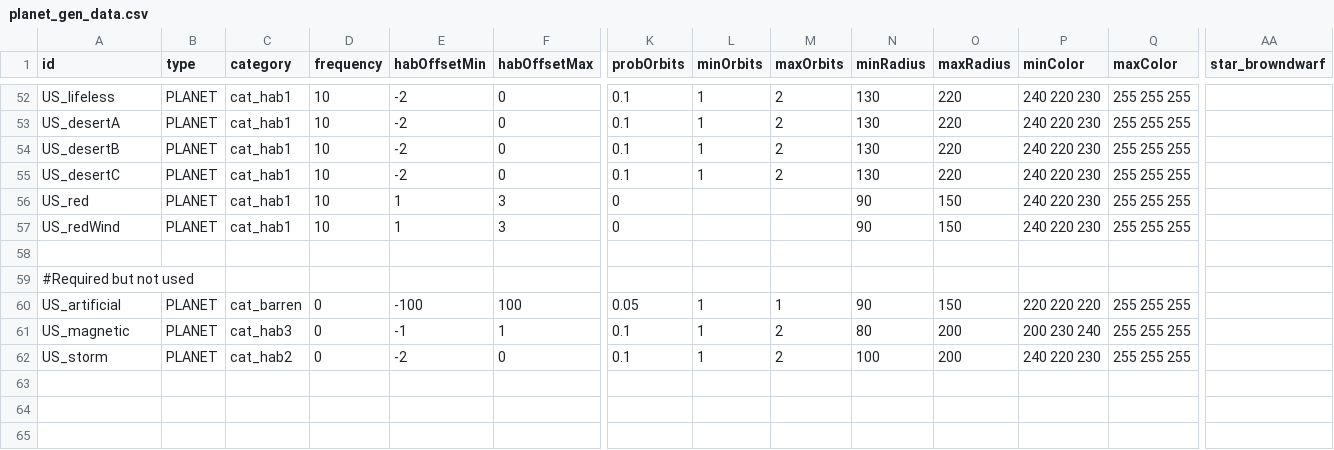
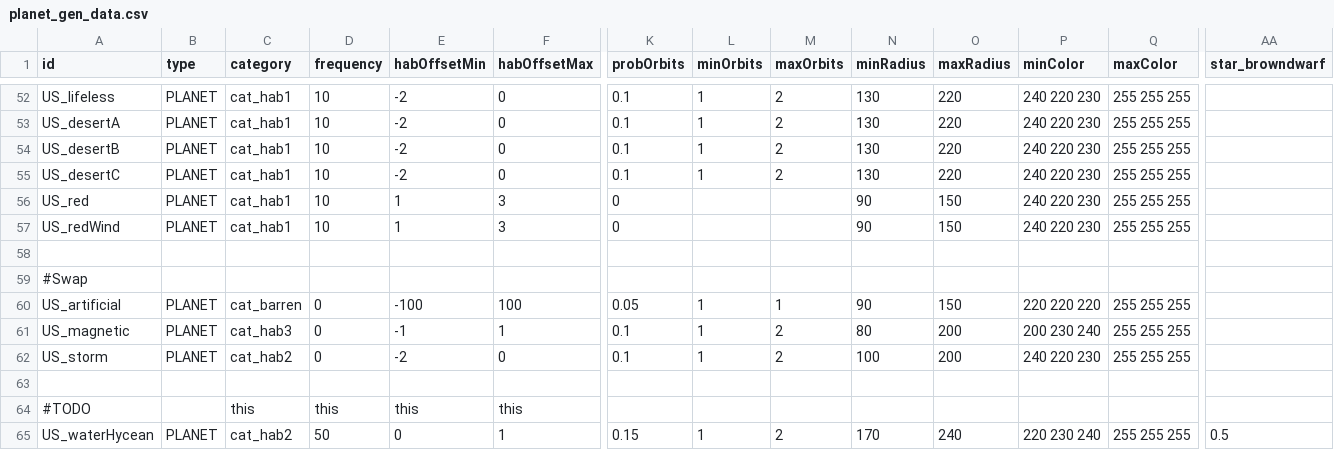
Before and after one commit to JamesTripleQ/Unknown-Skies, a CSV file: data/campaign/procgen/planet_gen_data.csv, drawn as a sheet; only a part is shown, gaps mark what is left out; rows hold the shown columns only; the diff names each change by its address in the sheet, - before the commit and + after, or states it on an @@ line.

Commit message:
Hycean part 1

```diff
--- a/data/campaign/procgen/planet_gen_data.csv
+++ b/data/campaign/procgen/planet_gen_data.csv
-A59 (id): #Required but not used
+A59 (id): #Swap
+row 63: (empty)
+row 64: #TODO |  | this | this | this | this
+row 65: US_waterHycean | PLANET | cat_hab2 | 50 | 0 | 1 | 0.15 | 1 | 2 | 170 | 240 | 220 230 240 | 255 255 255 | 0.5
```
Also changed, not shown: data/strings/descriptions.csv, 3 other files.
